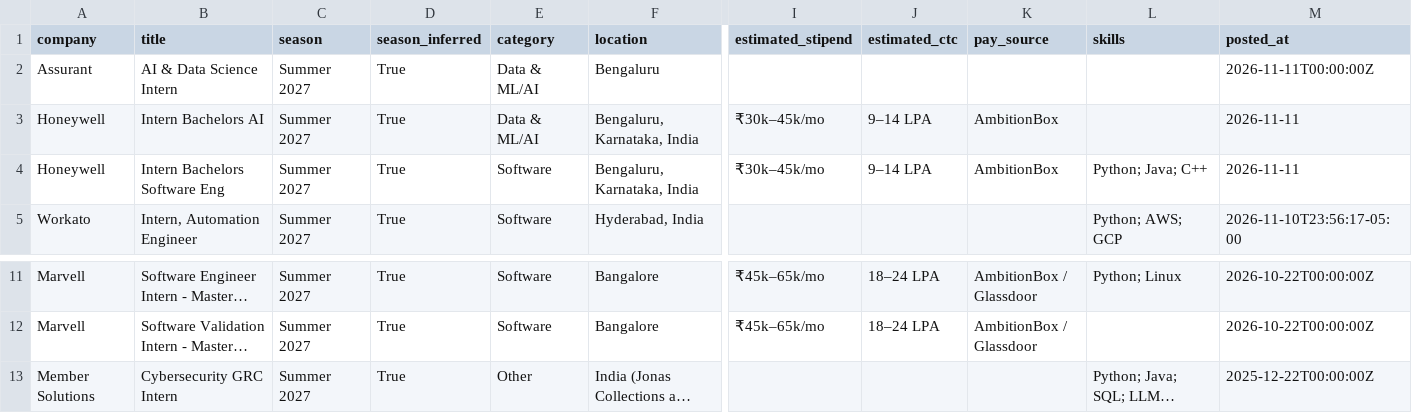
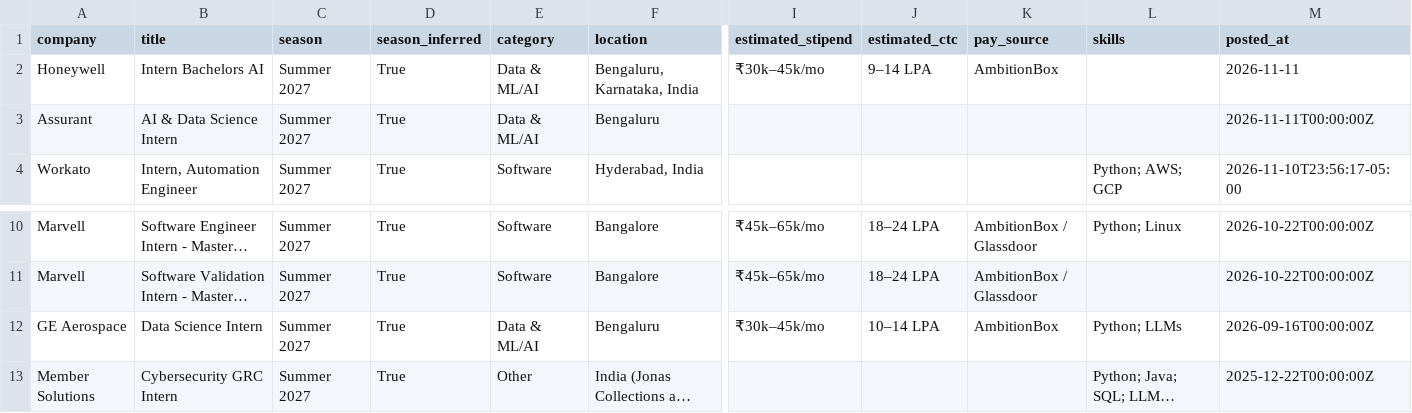
Before and after one commit to Rohan-droid7/internship-engine-india, a CSV file: data/internships.csv, drawn as a sheet; only a part is shown, gaps mark what is left out; long unchanged cells end in …; removed rows and columns are numbered as before the commit, all else as after; rows hold the shown columns only; the diff names each change by its address in the sheet, - before the commit and + after, or states it on an @@ line.

```diff
--- a/data/internships.csv
+++ b/data/internships.csv
+row 2: Honeywell | Intern Bachelors AI | Summer 2027 | True | Data & ML/AI | Bengaluru, Karnataka, India | ₹30k–45k/mo | 9–14 LPA | AmbitionBox |  | 2026-11-11
-row 3: Honeywell | Intern Bachelors AI | Summer 2027 | True | Data & ML/AI | Bengaluru, Karnataka, India | ₹30k–45k/mo | 9–14 LPA | AmbitionBox |  | 2026-11-11
-row 4: Honeywell | Intern Bachelors Software Eng | Summer 2027 | True | Software | Bengaluru, Karnataka, India | ₹30k–45k/mo | 9–14 LPA | AmbitionBox | Python; Java; C++ | 2026-11-11
+row 12: GE Aerospace | Data Science Intern | Summer 2027 | True | Data & ML/AI | Bengaluru | ₹30k–45k/mo | 10–14 LPA | AmbitionBox | Python; LLMs | 2026-09-16T00:00:00Z
```
Also changed, not shown: 14 other files.
